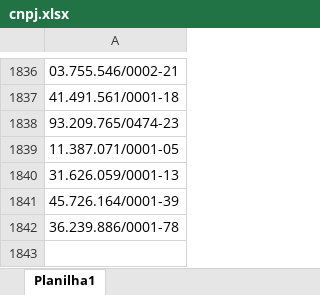
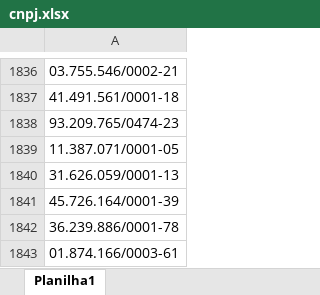
Before and after one commit to datocarneiro/Outros, an Excel workbook: shelflife/cnpj.xlsx, sheet Planilha1, drawn as a sheet; only a part is shown, gaps mark what is left out; values as stored, in another font and other column widths than the file's, no borders; the diff names each change by its address in the sheet, - before the commit and + after, or states it on an @@ line.

Commit message:
Atualização de dados 22/01/2024: SKU e CNPJ

```diff
--- a/shelflife/cnpj.xlsx (sheet Planilha1)
+++ b/shelflife/cnpj.xlsx (sheet Planilha1)
+row 1843: 01.874.166/0003-61
```
Also changed, not shown: shelflife/arquivo_combinado.xlsx, shelflife/sku.xlsx, 1 other file.
